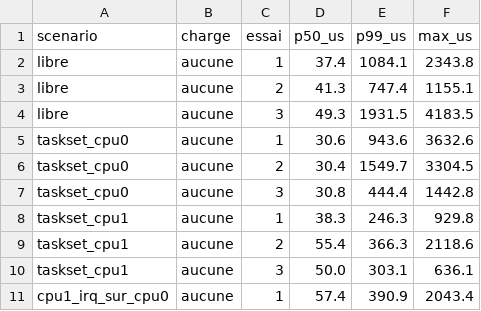
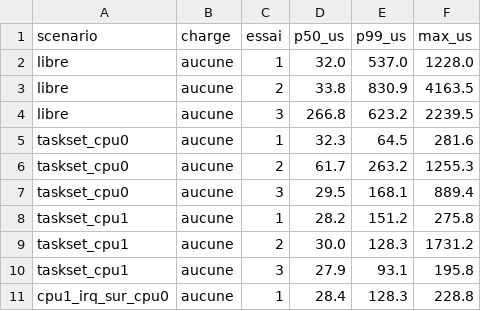
Before and after one commit to RACHIDAAMOURAK/banc-test-temps-r-el, a CSV file: resultats/6.12.115+deb13.1-rt-amd64/s4-affinite/resultats.csv, drawn as a sheet; only a part is shown; the diff covers the shown part only.

```diff
--- a/resultats/6.12.115+deb13.1-rt-amd64/s4-affinite/resultats.csv
+++ b/resultats/6.12.115+deb13.1-rt-amd64/s4-affinite/resultats.csv
@@ -1,11 +1,11 @@
 scenario,charge,essai,p50_us,p99_us,max_us
-libre,aucune,1,37.4,1084.1,2343.8
-libre,aucune,2,41.3,747.4,1155.1
-libre,aucune,3,49.3,1931.5,4183.5
-taskset_cpu0,aucune,1,30.6,943.6,3632.6
-taskset_cpu0,aucune,2,30.4,1549.7,3304.5
-taskset_cpu0,aucune,3,30.8,444.4,1442.8
-taskset_cpu1,aucune,1,38.3,246.3,929.8
-taskset_cpu1,aucune,2,55.4,366.3,2118.6
-taskset_cpu1,aucune,3,50.0,303.1,636.1
-cpu1_irq_sur_cpu0,aucune,1,57.4,390.9,2043.4
+libre,aucune,1,32.0,537.0,1228.0
+libre,aucune,2,33.8,830.9,4163.5
+libre,aucune,3,266.8,623.2,2239.5
+taskset_cpu0,aucune,1,32.3,64.5,281.6
+taskset_cpu0,aucune,2,61.7,263.2,1255.3
+taskset_cpu0,aucune,3,29.5,168.1,889.4
+taskset_cpu1,aucune,1,28.2,151.2,275.8
+taskset_cpu1,aucune,2,30.0,128.3,1731.2
+taskset_cpu1,aucune,3,27.9,93.1,195.8
+cpu1_irq_sur_cpu0,aucune,1,28.4,128.3,228.8
```
Also changed, not shown: 42 edited cells elsewhere in this file, resultats/6.12.115+deb13.1-rt-amd64/s4-mlock/resultats.csv.
